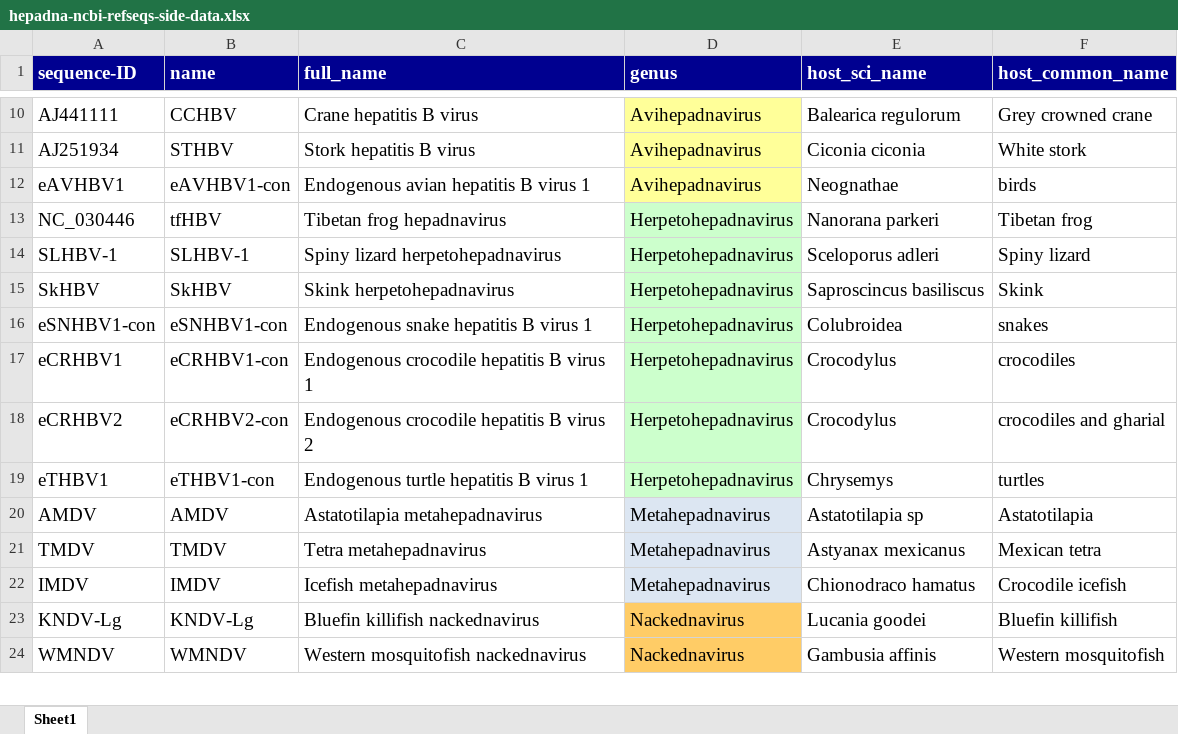
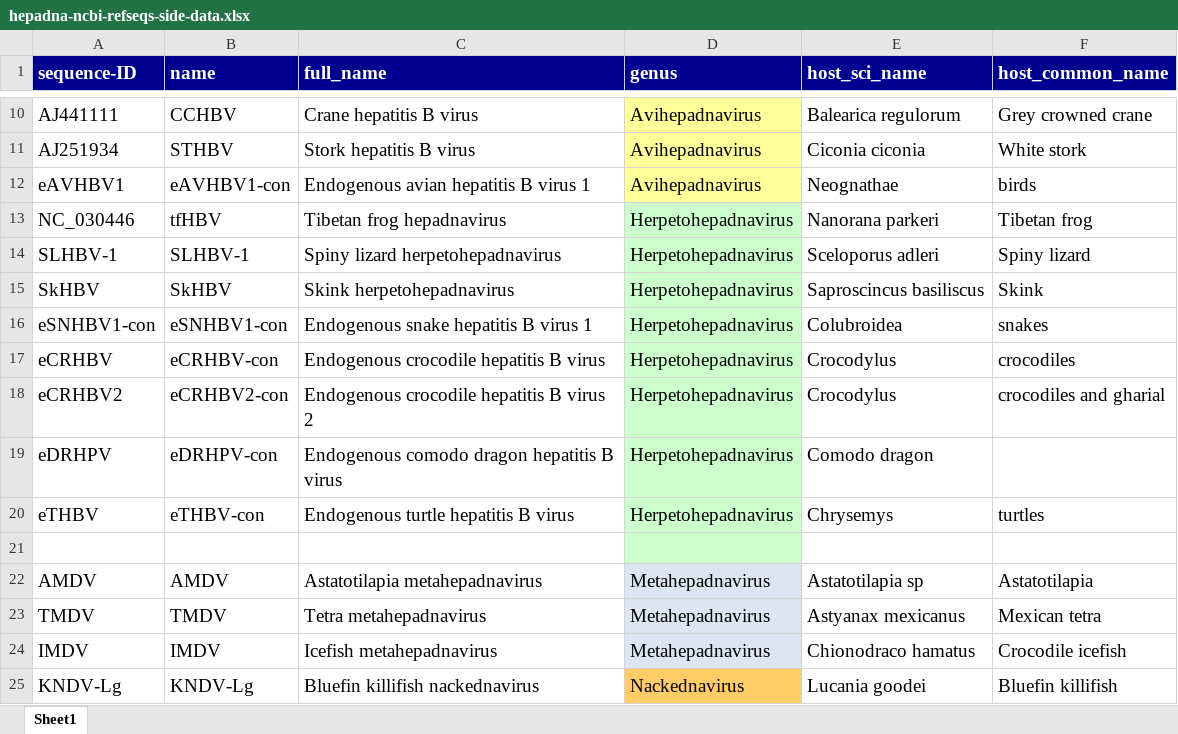
Before and after one commit to giffordlabcvr/Hepadnaviridae-GLUE, an Excel workbook: tabular/hepadna-ncbi-refseqs-side-data.xlsx, sheet Sheet1, drawn as a sheet; only a part is shown, gaps mark what is left out; the shorter side is filled out with more unchanged rows; values as stored, in another font and other column widths than the file's, no borders; addresses are those after the commit; the diff names each change by its address in the sheet, - before the commit and + after, or states it on an @@ line.

```diff
--- a/tabular/hepadna-ncbi-refseqs-side-data.xlsx (sheet Sheet1)
+++ b/tabular/hepadna-ncbi-refseqs-side-data.xlsx (sheet Sheet1)
-A17 (sequence-ID): eCRHBV1
+A17 (sequence-ID): eCRHBV
-B17 (name): eCRHBV1-con
+B17 (name): eCRHBV-con
-C17 (full_name): Endogenous crocodile hepatitis B virus 1
+C17 (full_name): Endogenous crocodile hepatitis B virus
+row 19: eDRHPV | eDRHPV-con | Endogenous comodo dragon hepatitis B virus | Herpetohepadnavirus | Comodo dragon
-A20 (sequence-ID): eTHBV1
+A20 (sequence-ID): eTHBV
-B20 (name): eTHBV1-con
+B20 (name): eTHBV-con
-C20 (full_name): Endogenous turtle hepatitis B virus 1
+C20 (full_name): Endogenous turtle hepatitis B virus
+row 21: (empty)
```
Also changed, not shown: tabular/reference_feature_locations.xlsx, 52 other files.
